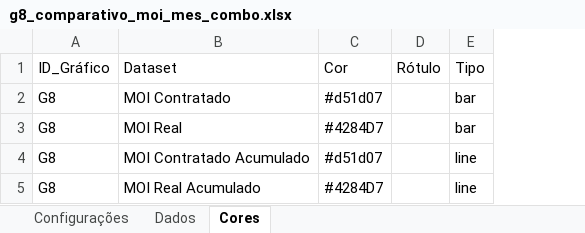
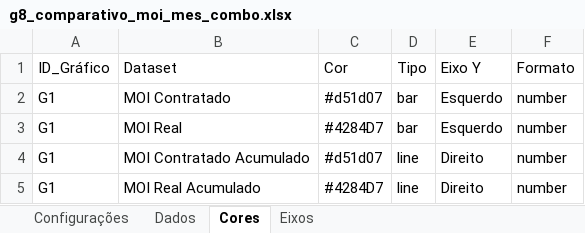
Before and after one commit to andremarquito/exxata-connect, an Excel workbook: modelo_indicadores/g8_comparativo_moi_mes_combo.xlsx, sheet Cores, drawn as a sheet; values as stored, in another font and other column widths than the file's, no borders; removed rows and columns are numbered as before the commit, all else as after; the diff names each change by its address in the sheet, - before the commit and + after, or states it on an @@ line.

Commit message:
rev 30/10 - ajustes gráficos

```diff
--- a/modelo_indicadores/g8_comparativo_moi_mes_combo.xlsx (sheet Cores)
+++ b/modelo_indicadores/g8_comparativo_moi_mes_combo.xlsx (sheet Cores)
+sheet tab: Eixos
-column A (ID_Gráfico), rows 2-5: all G8
+column A (ID_Gráfico), rows 2-5: all G1
-column D (Rótulo), empty
+column E (Eixo Y), rows 2-5: Esquerdo | Esquerdo | Direito | Direito
+column F (Formato), rows 2-5: all number
```
Also changed, not shown: sheet Dados, sheet Configurações, modelo_indicadores/g12_comparativo_eqp_mes_combo.xlsx, modelo_indicadores/g4_comparativo_faturamento_mes_combo.xlsx, 15 other files.
